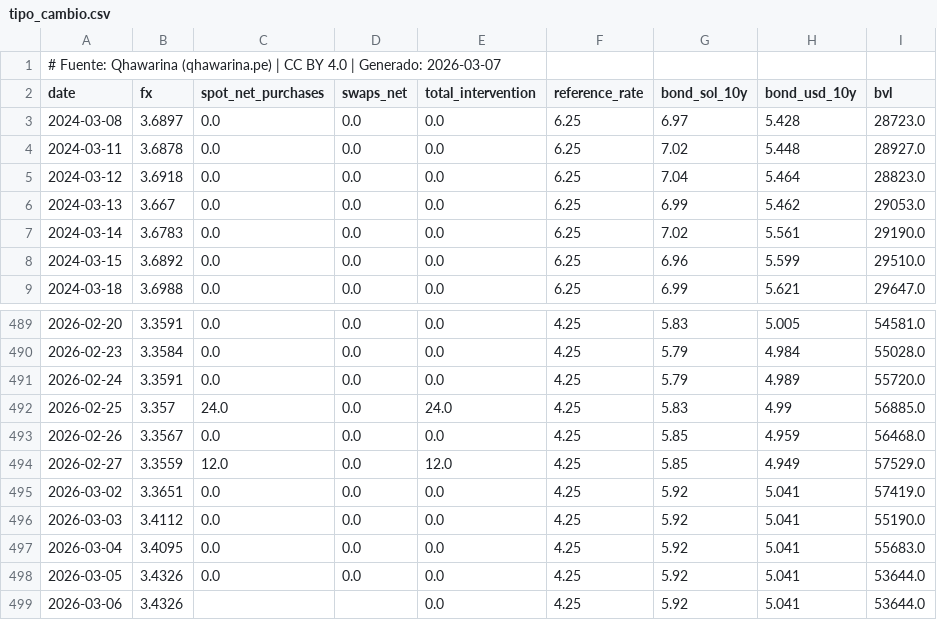
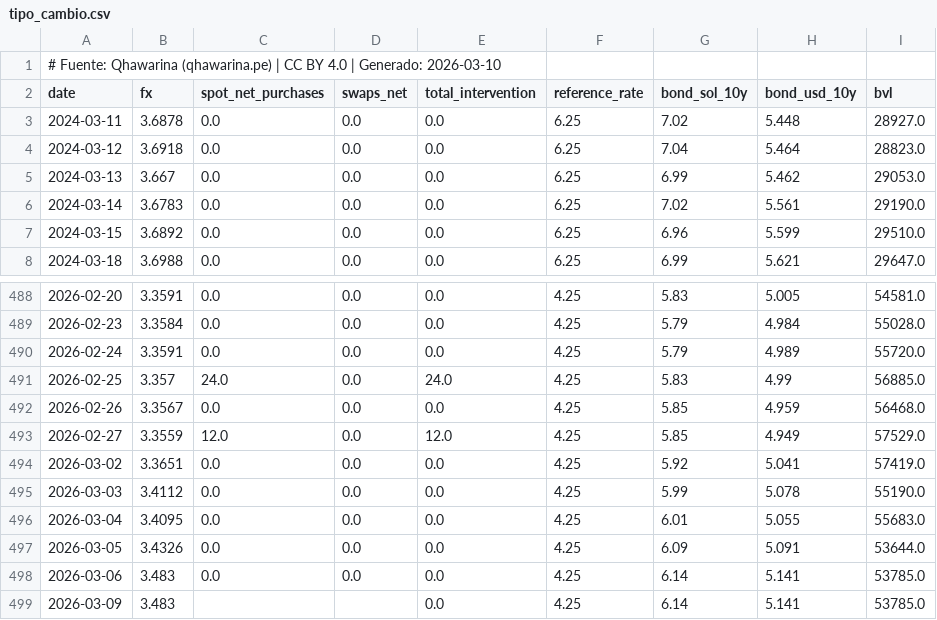
Before and after one commit to cesarchavezp29/qhawarina-web, a CSV file: public/assets/data/csv/tipo_cambio.csv, drawn as a sheet; only a part is shown, gaps mark what is left out.

```diff
--- a/public/assets/data/csv/tipo_cambio.csv
+++ b/public/assets/data/csv/tipo_cambio.csv
@@ -1,4 +1,3 @@
-# Fuente: Qhawarina (qhawarina.pe) | CC BY 4.0 | Generado: 2026-03-07
+# Fuente: Qhawarina (qhawarina.pe) | CC BY 4.0 | Generado: 2026-03-10
 date,fx,spot_net_purchases,swaps_net,total_intervention,reference_rate,bond_sol_10y,bond_usd_10y,bvl
-2024-03-08,3.6897,0.0,0.0,0.0,6.25,6.97,5.428,28723.0
 2024-03-11,3.6878,0.0,0.0,0.0,6.25,7.02,5.448,28927.0
@@ -495,5 +494,6 @@ date,fx,spot_net_purchases,swaps_net,total_intervention,reference_rate,bond_sol_
 2026-03-02,3.3651,0.0,0.0,0.0,4.25,5.92,5.041,57419.0
-2026-03-03,3.4112,0.0,0.0,0.0,4.25,5.92,5.041,55190.0
-2026-03-04,3.4095,0.0,0.0,0.0,4.25,5.92,5.041,55683.0
-2026-03-05,3.4326,0.0,0.0,0.0,4.25,5.92,5.041,53644.0
-2026-03-06,3.4326,,,0.0,4.25,5.92,5.041,53644.0
+2026-03-03,3.4112,0.0,0.0,0.0,4.25,5.99,5.078,55190.0
+2026-03-04,3.4095,0.0,0.0,0.0,4.25,6.01,5.055,55683.0
+2026-03-05,3.4326,0.0,0.0,0.0,4.25,6.09,5.091,53644.0
+2026-03-06,3.483,0.0,0.0,0.0,4.25,6.14,5.141,53785.0
+2026-03-09,3.483,,,0.0,4.25,6.14,5.141,53785.0
```
Also changed, not shown: public/assets/data/csv/pbi_nowcast.csv, public/assets/data/csv/pobreza_departamental.csv, 15 other files.
